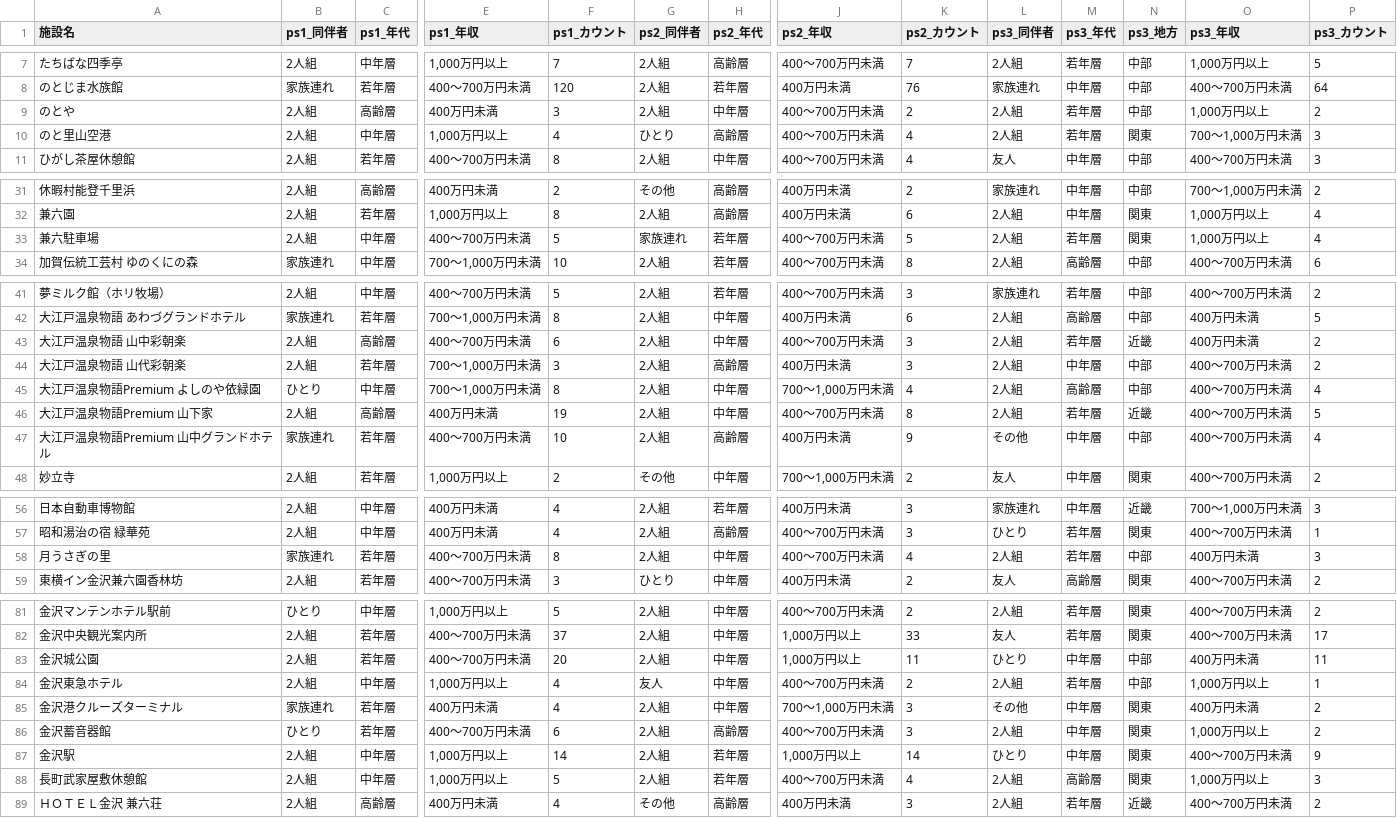
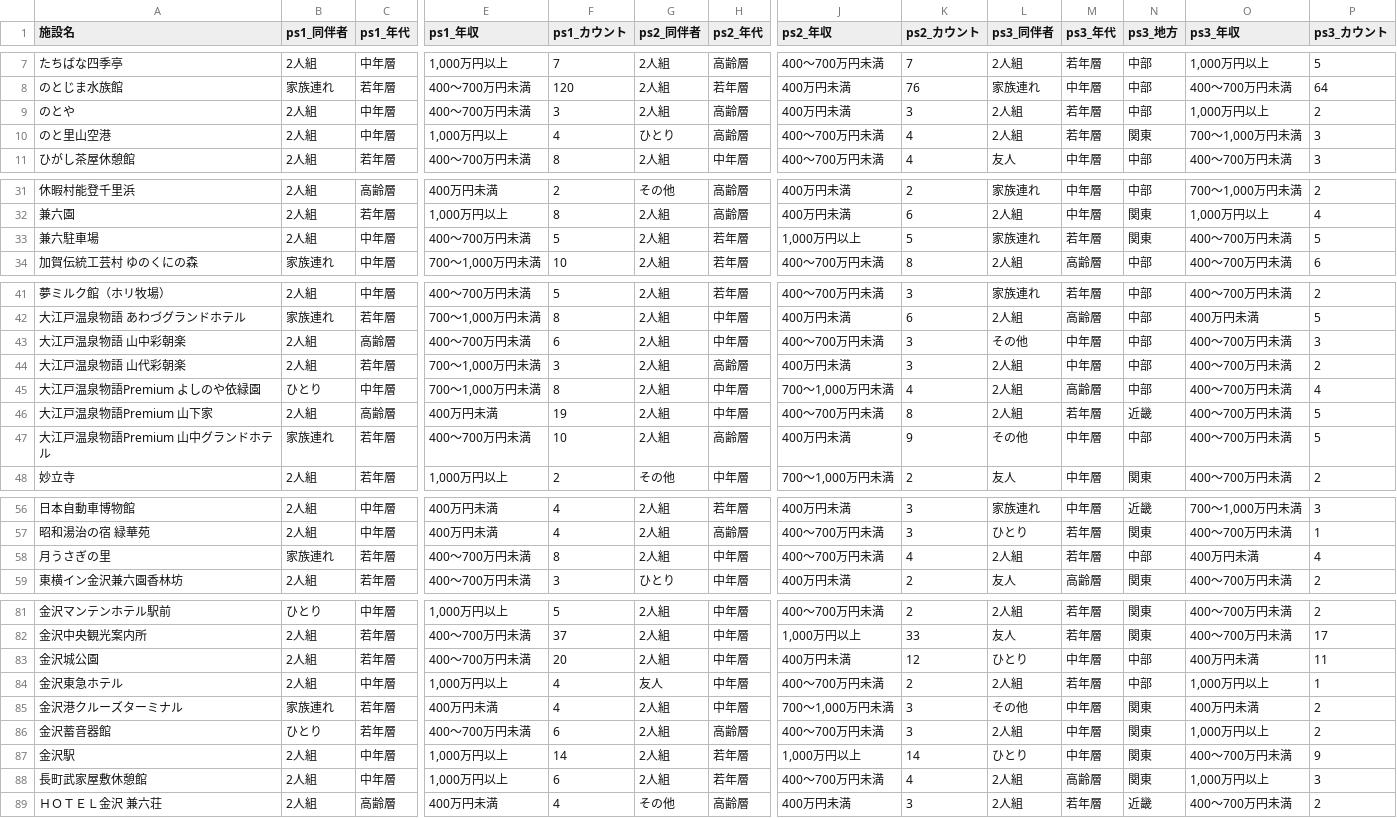
Before and after one commit to codefornoto/TIFO, a CSV file: ishikawa/milli_persona.csv, drawn as a sheet; only a part is shown, gaps mark what is left out; the diff covers the shown part only; the diff names each change by its address in the sheet, - before the commit and + after, or states it on an @@ line.

```diff
--- a/ishikawa/milli_persona.csv
+++ b/ishikawa/milli_persona.csv
-C9 (ps1_年代): 高齢層
+C9 (ps1_年代): 中年層
-E9 (ps1_年収): 400万円未満
+E9 (ps1_年収): 400～700万円未満
-H9 (ps2_年代): 中年層
+H9 (ps2_年代): 高齢層
-J9 (ps2_年収): 400～700万円未満
+J9 (ps2_年収): 400万円未満
-K9 (ps2_カウント): 2
+K9 (ps2_カウント): 3
-G33 (ps2_同伴者): 家族連れ
+G33 (ps2_同伴者): 2人組
-J33 (ps2_年収): 400～700万円未満
+J33 (ps2_年収): 1,000万円以上
-L33 (ps3_同伴者): 2人組
+L33 (ps3_同伴者): 家族連れ
-O33 (ps3_年収): 1,000万円以上
+O33 (ps3_年収): 400～700万円未満
-P33 (ps3_カウント): 4
+P33 (ps3_カウント): 5
-L43 (ps3_同伴者): 2人組
+L43 (ps3_同伴者): その他
-M43 (ps3_年代): 若年層
+M43 (ps3_年代): 中年層
-N43 (ps3_地方): 近畿
+N43 (ps3_地方): 中部
-O43 (ps3_年収): 400万円未満
+O43 (ps3_年収): 400～700万円未満
-P43 (ps3_カウント): 2
+P43 (ps3_カウント): 3
-P47 (ps3_カウント): 4
+P47 (ps3_カウント): 5
-P58 (ps3_カウント): 3
+P58 (ps3_カウント): 4
-J83 (ps2_年収): 1,000万円以上
+J83 (ps2_年収): 400万円未満
-K83 (ps2_カウント): 11
+K83 (ps2_カウント): 12
-F88 (ps1_カウント): 5
+F88 (ps1_カウント): 6
```
Also changed, not shown: 1 edited cell elsewhere in this file, ishikawa/milli_score.csv, 1 other file.
